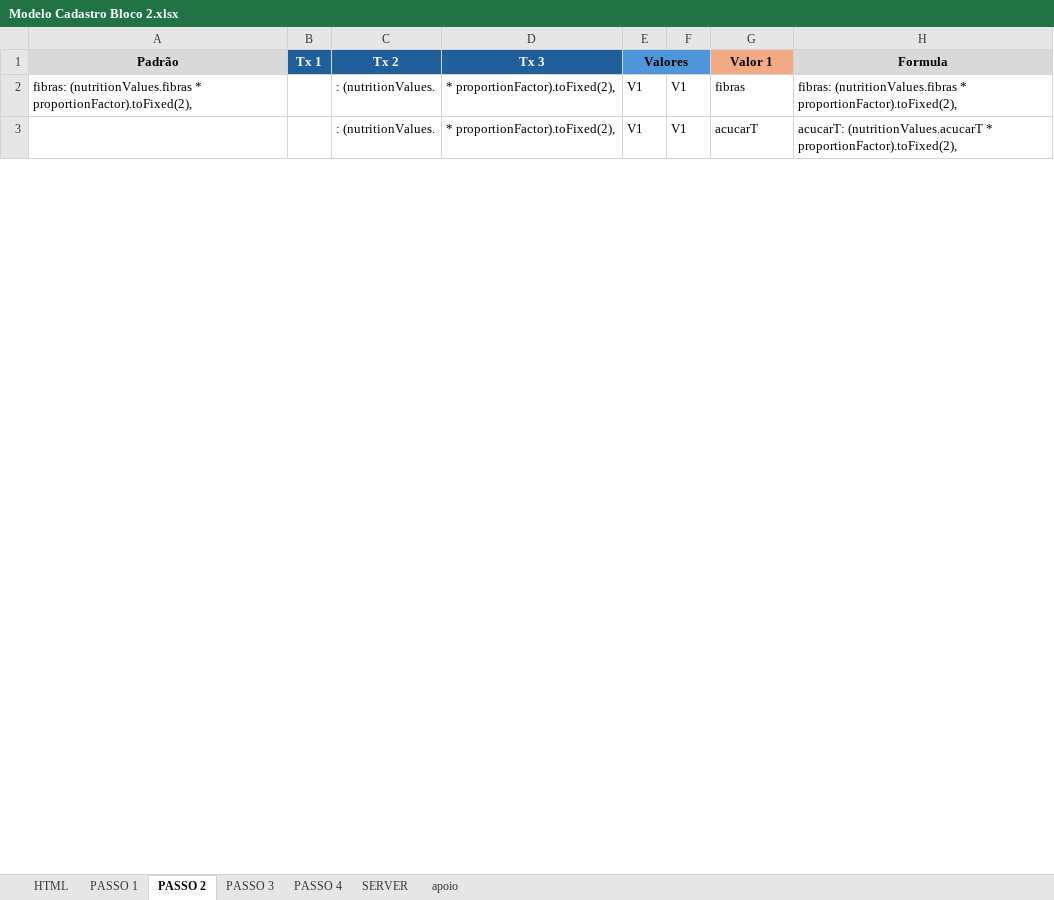
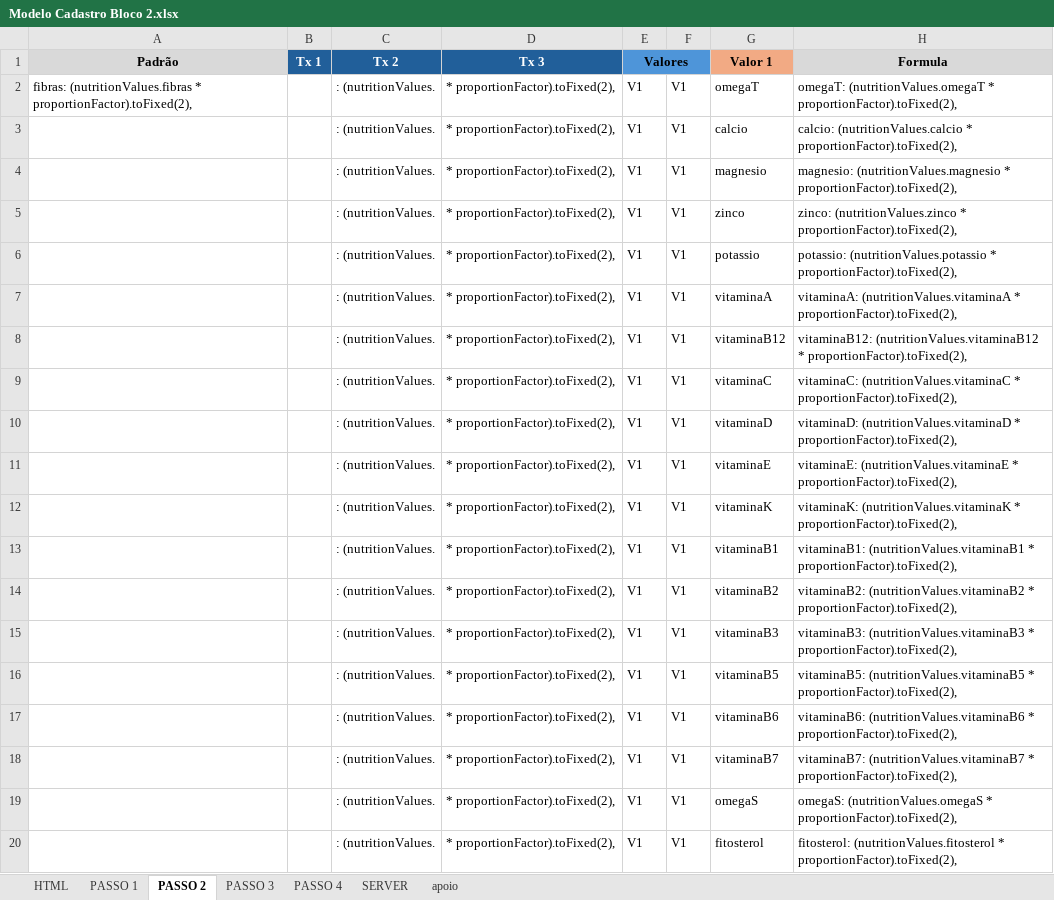
Before and after one commit to vis-fit/vis_fit, an Excel workbook: Projeto/Modelo Cadastro Bloco 2.xlsx, sheet PASSO 2, drawn as a sheet; only a part is shown; values as stored, in another font and other column widths than the file's, no borders; the diff covers the shown part only; the diff names each change by its address in the sheet, - before the commit and + after, or states it on an @@ line.

```diff
--- a/Projeto/Modelo Cadastro Bloco 2.xlsx (sheet PASSO 2)
+++ b/Projeto/Modelo Cadastro Bloco 2.xlsx (sheet PASSO 2)
-G2 (Valor 1): fibras
+G2 (Valor 1): omegaT
-H2 (Formula): fibras: (nutritionValues.fibras * proportionFactor).toFixed(2),
+H2 (Formula): omegaT: (nutritionValues.omegaT * proportionFactor).toFixed(2),
-G3 (Valor 1): acucarT
+G3 (Valor 1): calcio
-H3 (Formula): acucarT: (nutritionValues.acucarT * proportionFactor).toFixed(2),
+H3 (Formula): calcio: (nutritionValues.calcio * proportionFactor).toFixed(2),
+row 4:  |  | : (nutritionValues. | * proportionFactor).toFixed(2), | V1 | V1 | magnesio | magnesio: (nutritionValues.magnesio * proportionFactor).toFixed(2),
+row 5:  |  | : (nutritionValues. | * proportionFactor).toFixed(2), | V1 | V1 | zinco | zinco: (nutritionValues.zinco * proportionFactor).toFixed(2),
+row 6:  |  | : (nutritionValues. | * proportionFactor).toFixed(2), | V1 | V1 | potassio | potassio: (nutritionValues.potassio * proportionFactor).toFixed(2),
+row 7:  |  | : (nutritionValues. | * proportionFactor).toFixed(2), | V1 | V1 | vitaminaA | vitaminaA: (nutritionValues.vitaminaA * proportionFactor).toFixed(2),
+row 8:  |  | : (nutritionValues. | * proportionFactor).toFixed(2), | V1 | V1 | vitaminaB12 | vitaminaB12: (nutritionValues.vitaminaB12 * proportionFactor).toFixed(2),
+row 9:  |  | : (nutritionValues. | * proportionFactor).toFixed(2), | V1 | V1 | vitaminaC | vitaminaC: (nutritionValues.vitaminaC * proportionFactor).toFixed(2),
+row 10:  |  | : (nutritionValues. | * proportionFactor).toFixed(2), | V1 | V1 | vitaminaD | vitaminaD: (nutritionValues.vitaminaD * proportionFactor).toFixed(2),
+row 11:  |  | : (nutritionValues. | * proportionFactor).toFixed(2), | V1 | V1 | vitaminaE | vitaminaE: (nutritionValues.vitaminaE * proportionFactor).toFixed(2),
+row 12:  |  | : (nutritionValues. | * proportionFactor).toFixed(2), | V1 | V1 | vitaminaK | vitaminaK: (nutritionValues.vitaminaK * proportionFactor).toFixed(2),
+row 13:  |  | : (nutritionValues. | * proportionFactor).toFixed(2), | V1 | V1 | vitaminaB1 | vitaminaB1: (nutritionValues.vitaminaB1 * proportionFactor).toFixed(2),
+row 14:  |  | : (nutritionValues. | * proportionFactor).toFixed(2), | V1 | V1 | vitaminaB2 | vitaminaB2: (nutritionValues.vitaminaB2 * proportionFactor).toFixed(2),
+row 15:  |  | : (nutritionValues. | * proportionFactor).toFixed(2), | V1 | V1 | vitaminaB3 | vitaminaB3: (nutritionValues.vitaminaB3 * proportionFactor).toFixed(2),
+row 16:  |  | : (nutritionValues. | * proportionFactor).toFixed(2), | V1 | V1 | vitaminaB5 | vitaminaB5: (nutritionValues.vitaminaB5 * proportionFactor).toFixed(2),
+row 17:  |  | : (nutritionValues. | * proportionFactor).toFixed(2), | V1 | V1 | vitaminaB6 | vitaminaB6: (nutritionValues.vitaminaB6 * proportionFactor).toFixed(2),
+row 18:  |  | : (nutritionValues. | * proportionFactor).toFixed(2), | V1 | V1 | vitaminaB7 | vitaminaB7: (nutritionValues.vitaminaB7 * proportionFactor).toFixed(2),
+row 19:  |  | : (nutritionValues. | * proportionFactor).toFixed(2), | V1 | V1 | omegaS | omegaS: (nutritionValues.omegaS * proportionFactor).toFixed(2),
+row 20:  |  | : (nutritionValues. | * proportionFactor).toFixed(2), | V1 | V1 | fitosterol | fitosterol: (nutritionValues.fitosterol * proportionFactor).toFixed(2),
```
Also changed, not shown: 8 added rows and 18 edited cells elsewhere in this sheet, sheet HTML, sheet PASSO 1, sheet SERVER, sheet PASSO 3, sheet PASSO 4, sheet apoio, Projeto/Est-Tabelas Modulo Alimentos.xlsx, Projeto/Modelo Detalhes Bloco 2.xlsx, 11 other files.
